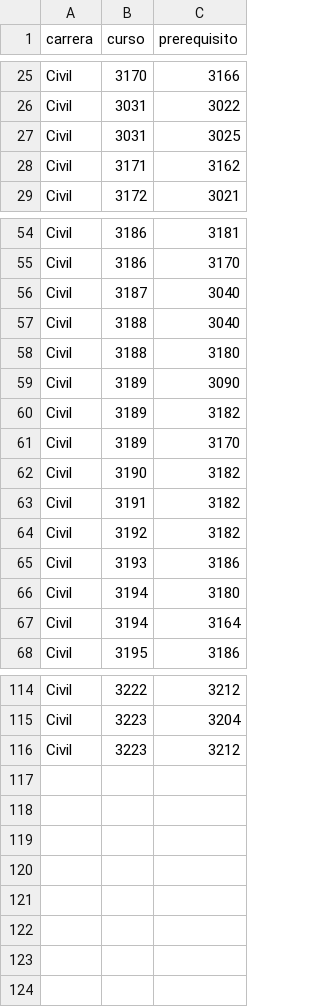
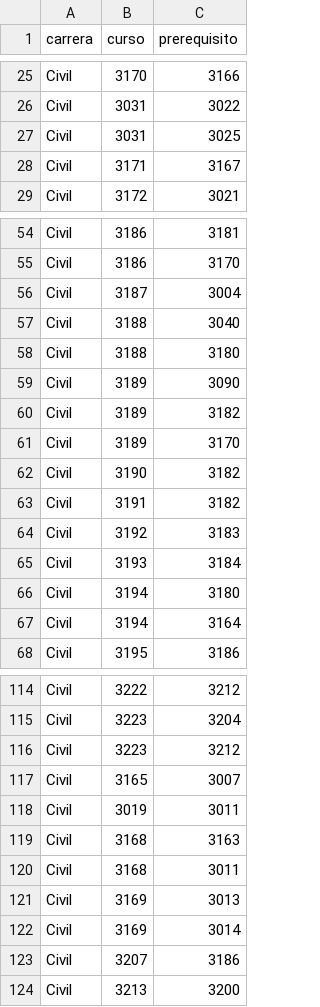
Before and after one commit to luisbaquiax/practica1-IA1, a CSV file: csv/prerequisito/prre_civil.csv, drawn as a sheet; only a part is shown, gaps mark what is left out.

```diff
--- a/csv/prerequisito/prre_civil.csv
+++ b/csv/prerequisito/prre_civil.csv
@@ -27,3 +27,3 @@ Civil,3031,3022
 Civil,3031,3025
-Civil,3171,3162
+Civil,3171,3167
 Civil,3172,3021
@@ -55,3 +55,3 @@ Civil,3186,3181
 Civil,3186,3170
-Civil,3187,3040
+Civil,3187,3004
 Civil,3188,3040
@@ -63,4 +63,4 @@ Civil,3190,3182
 Civil,3191,3182
-Civil,3192,3182
-Civil,3193,3186
+Civil,3192,3183
+Civil,3193,3184
 Civil,3194,3180
@@ -116 +116,9 @@ Civil,3223,3204
 Civil,3223,3212
+Civil,3165,3007
+Civil,3019,3011
+Civil,3168,3163
+Civil,3168,3011
+Civil,3169,3013
+Civil,3169,3014
+Civil,3207,3186
+Civil,3213,3200
```
Also changed, not shown: csv/pensum/pensum_civil.csv, csv/pensum/pensum_industrial.csv, 45 other files.
